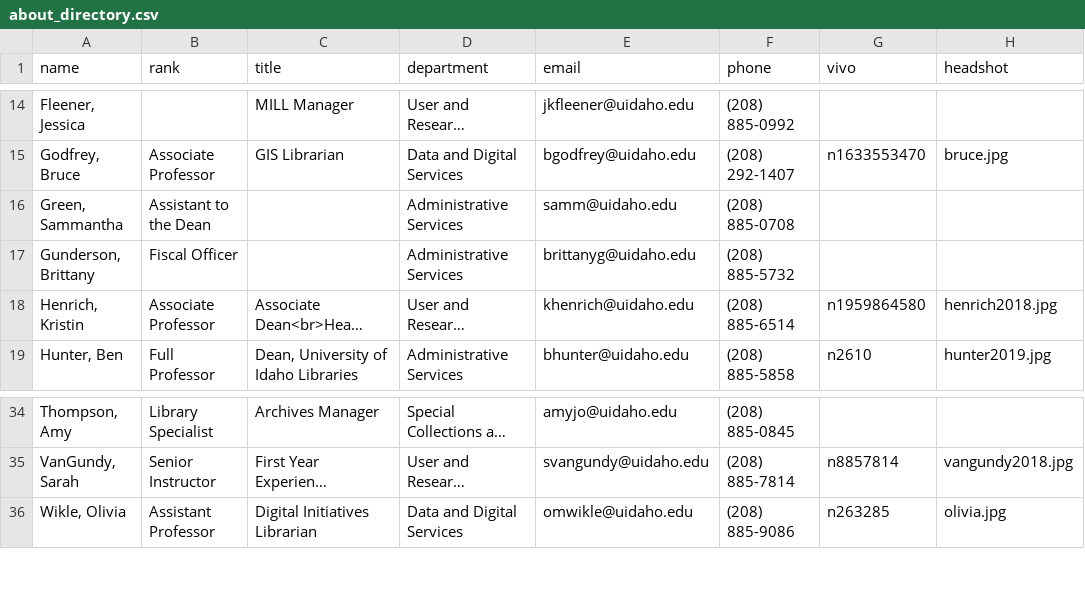
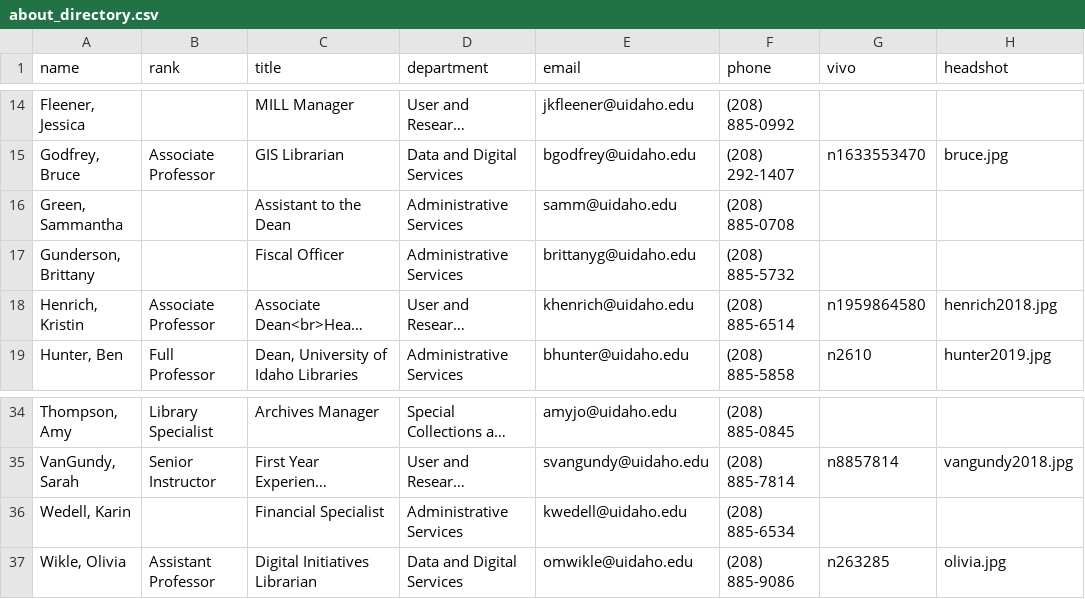
Before and after one commit to uidaholib/main-web-redesign_draft, a CSV file: _data/about_directory.csv, drawn as a sheet; only a part is shown, gaps mark what is left out; long unchanged cells end in …; the diff names each change by its address in the sheet, - before the commit and + after, or states it on an @@ line.

Commit message:
directory

```diff
--- a/_data/about_directory.csv
+++ b/_data/about_directory.csv
-B16 (rank): Assistant to the Dean
+B16 (rank): (empty)
-C16 (title): (empty)
+C16 (title): Assistant to the Dean
-B17 (rank): Fiscal Officer
+B17 (rank): (empty)
-C17 (title): (empty)
+C17 (title): Fiscal Officer
+row 36: Wedell, Karin |  | Financial Specialist | Administrative Services | kwedell@uidaho.edu | (208) 885-6534
```
